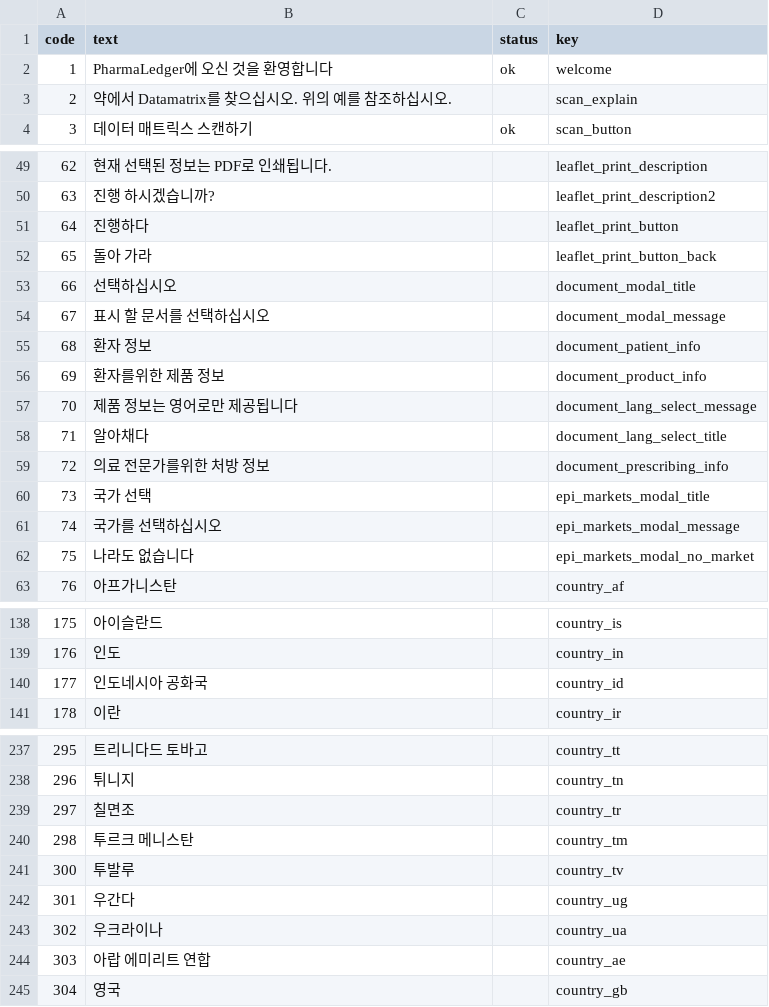
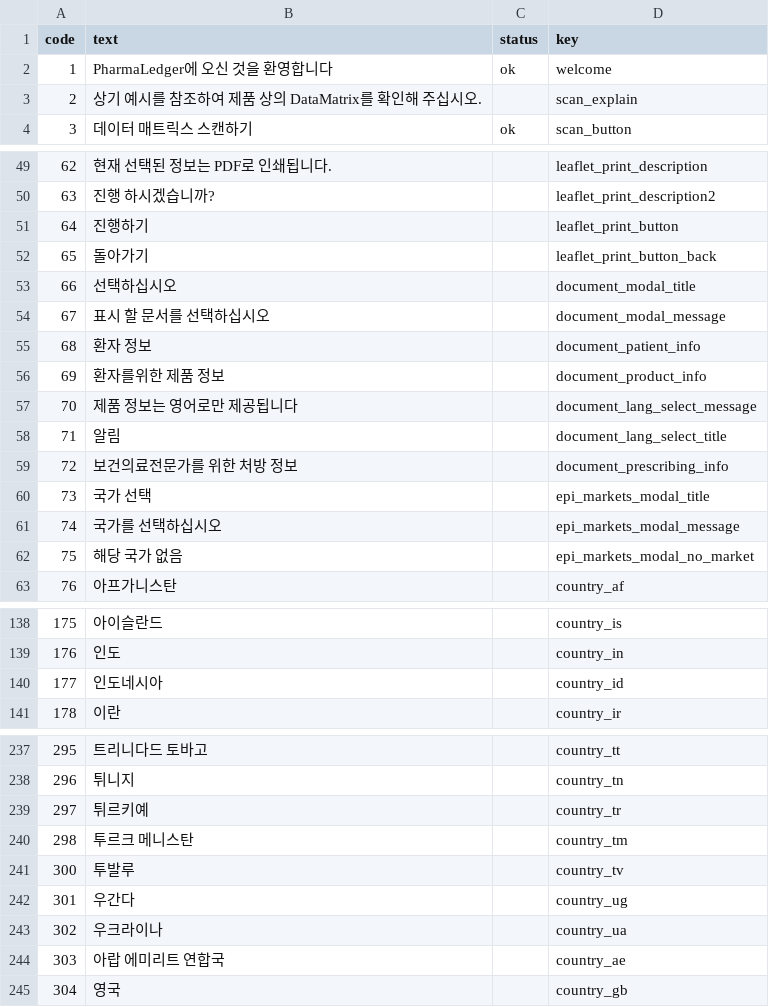
Before and after one commit to pharmaledgerassoc/LWA, a CSV file: lang-codes/reports/ko.csv, drawn as a sheet; only a part is shown, gaps mark what is left out; the diff covers the shown part only.

```diff
--- a/lang-codes/reports/ko.csv
+++ b/lang-codes/reports/ko.csv
@@ -2,3 +2,3 @@ code,text,status,key
 1,PharmaLedger에 오신 것을 환영합니다,ok,welcome
-2,약에서 Datamatrix를 찾으십시오. 위의 예를 참조하십시오.,,scan_explain
+2,상기 예시를 참조하여 제품 상의 DataMatrix를 확인해 주십시오.,,scan_explain
 3,데이터 매트릭스 스캔하기,ok,scan_button
@@ -57,4 +57,4 @@ code,text,status,key
 63,진행 하시겠습니까?,,leaflet_print_description2
-64,진행하다,,leaflet_print_button
-65,돌아 가라,,leaflet_print_button_back
+64,진행하기,,leaflet_print_button
+65,돌아가기,,leaflet_print_button_back
 66,선택하십시오,,document_modal_title
@@ -64,7 +64,7 @@ code,text,status,key
 70,제품 정보는 영어로만 제공됩니다,,document_lang_select_message
-71,알아채다,,document_lang_select_title
-72,의료 전문가를위한 처방 정보,,document_prescribing_info
+71,알림,,document_lang_select_title
+72,보건의료전문가를 위한 처방 정보,,document_prescribing_info
 73,국가 선택,,epi_markets_modal_title
 74,국가를 선택하십시오,,epi_markets_modal_message
-75,나라도 없습니다,,epi_markets_modal_no_market
+75,해당 국가 없음,,epi_markets_modal_no_market
 76,아프가니스탄,,country_af
@@ -146,3 +146,3 @@ code,text,status,key
 176,인도,,country_in
-177,인도네시아 공화국,,country_id
+177,인도네시아,,country_id
 178,이란,,country_ir
@@ -245,3 +245,3 @@ code,text,status,key
 296,튀니지,,country_tn
-297,칠면조,,country_tr
+297,튀르키예,,country_tr
 298,투르크 메니스탄,,country_tm
@@ -250,3 +250,3 @@ code,text,status,key
 302,우크라이나,,country_ua
-303,아랍 에미리트 연합,,country_ae
+303,아랍 에미리트 연합국,,country_ae
 304,영국,,country_gb
```
Also changed, not shown: 1 edited cell elsewhere in this file, lang-codes/reports/es.csv, lang-codes/reports/fr.csv, 42 other files.
